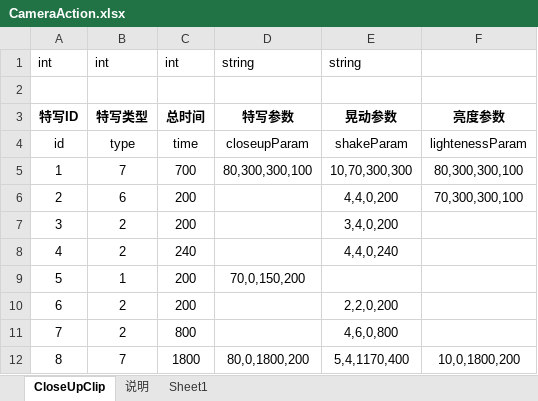
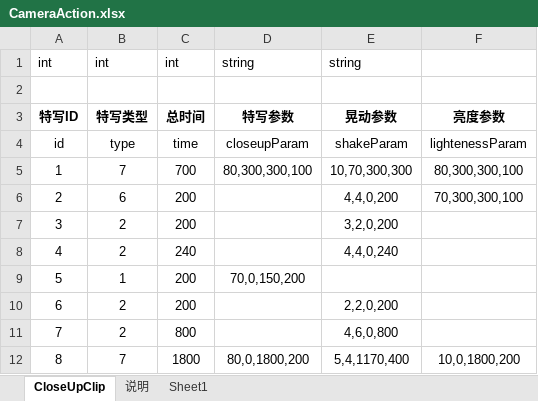
Before and after one commit to lllllgb/ActDemo, an Excel workbook: Client/配置表/excels/CameraAction.xlsx, sheet CloseUpClip, drawn as a sheet; values as stored, in another font and other column widths than the file's, no borders; the diff names each change by its address in the sheet, - before the commit and + after, or states it on an @@ line.

```diff
--- a/Client/配置表/excels/CameraAction.xlsx (sheet CloseUpClip)
+++ b/Client/配置表/excels/CameraAction.xlsx (sheet CloseUpClip)
-E7: 3,4,0,200
+E7: 3,2,0,200
```
Also changed, not shown: Client/配置表/excels/PlayerAttrBase.xlsx, 5 other files.
